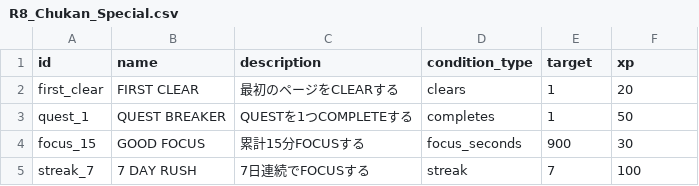
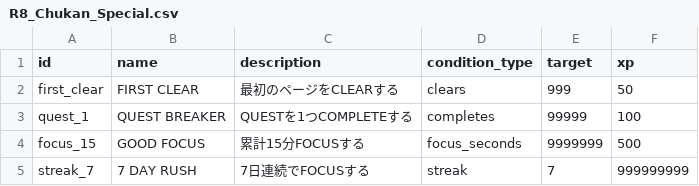
Before and after one commit to akauntot040-web/R8_ChukanTest, a CSV file: R8_Chukan_Special.csv, drawn as a sheet.

Commit message:
Update R8_Chukan_Special.csv

```diff
--- a/R8_Chukan_Special.csv
+++ b/R8_Chukan_Special.csv
@@ -1,5 +1,5 @@
 id,name,description,condition_type,target,xp
-first_clear,FIRST CLEAR,最初のページをCLEARする,clears,1,20
-quest_1,QUEST BREAKER,QUESTを1つCOMPLETEする,completes,1,50
-focus_15,GOOD FOCUS,累計15分FOCUSする,focus_seconds,900,30
-streak_7,7 DAY RUSH,7日連続でFOCUSする,streak,7,100
+first_clear,FIRST CLEAR,最初のページをCLEARする,clears,999,50
+quest_1,QUEST BREAKER,QUESTを1つCOMPLETEする,completes,99999,100
+focus_15,GOOD FOCUS,累計15分FOCUSする,focus_seconds,9999999,500
+streak_7,7 DAY RUSH,7日連続でFOCUSする,streak,7,999999999
```
